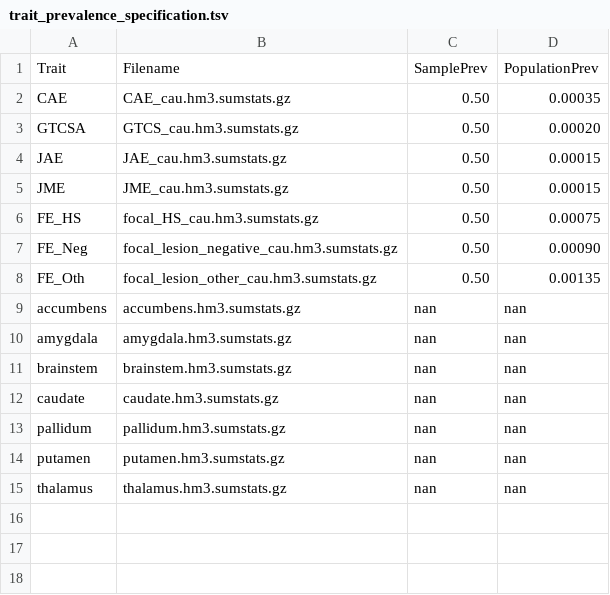
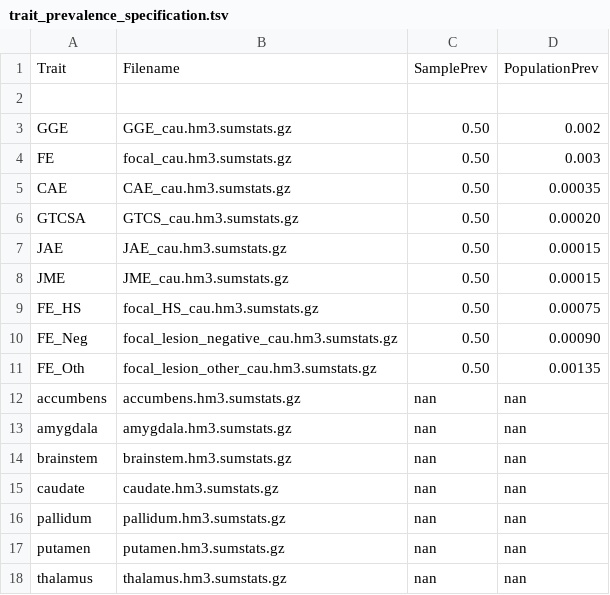
Before and after one commit to jcbsar/PhD-Thesis_Code, a TSV file: Chapter_03_Genomic_SEM/01_standalone_LDSC/config/trait_prevalence_specification.tsv, drawn as a sheet; the diff names each change by its address in the sheet, - before the commit and + after, or states it on an @@ line.

Commit message:
Add GGE and FE traits to prevalence specification
Added new traits GGE and FE with their respective prevalence specifications.

```diff
--- a/Chapter_03_Genomic_SEM/01_standalone_LDSC/config/trait_prevalence_specification.tsv
+++ b/Chapter_03_Genomic_SEM/01_standalone_LDSC/config/trait_prevalence_specification.tsv
+row 2: (empty)
+row 3: GGE | GGE_cau.hm3.sumstats.gz | 0.50 | 0.002
+row 4: FE | focal_cau.hm3.sumstats.gz | 0.50 | 0.003
```
